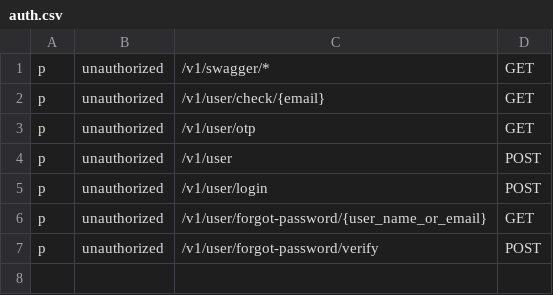
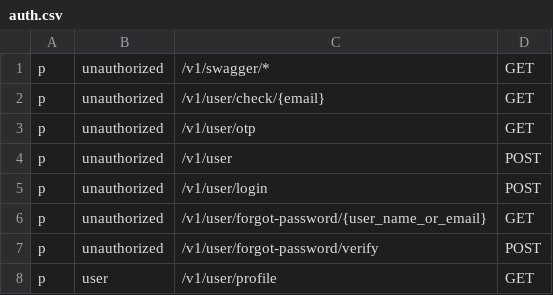
Before and after one commit to golanguzb70/go-gin-bearer-auth-postgres-monolithic-template, a CSV file: config/auth.csv, drawn as a sheet; the diff names each change by its address in the sheet, - before the commit and + after, or states it on an @@ line.

Commit message:
done UserGet

```diff
--- a/config/auth.csv
+++ b/config/auth.csv
+row 8: p | user | /v1/user/profile | GET
```
Also changed, not shown: 8 other files.
